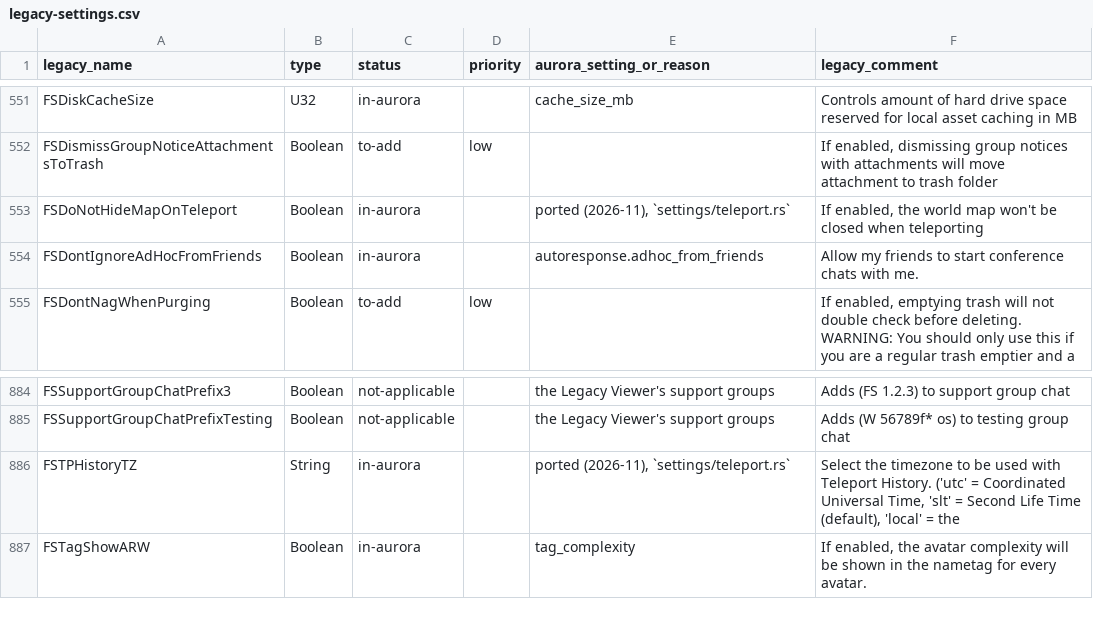
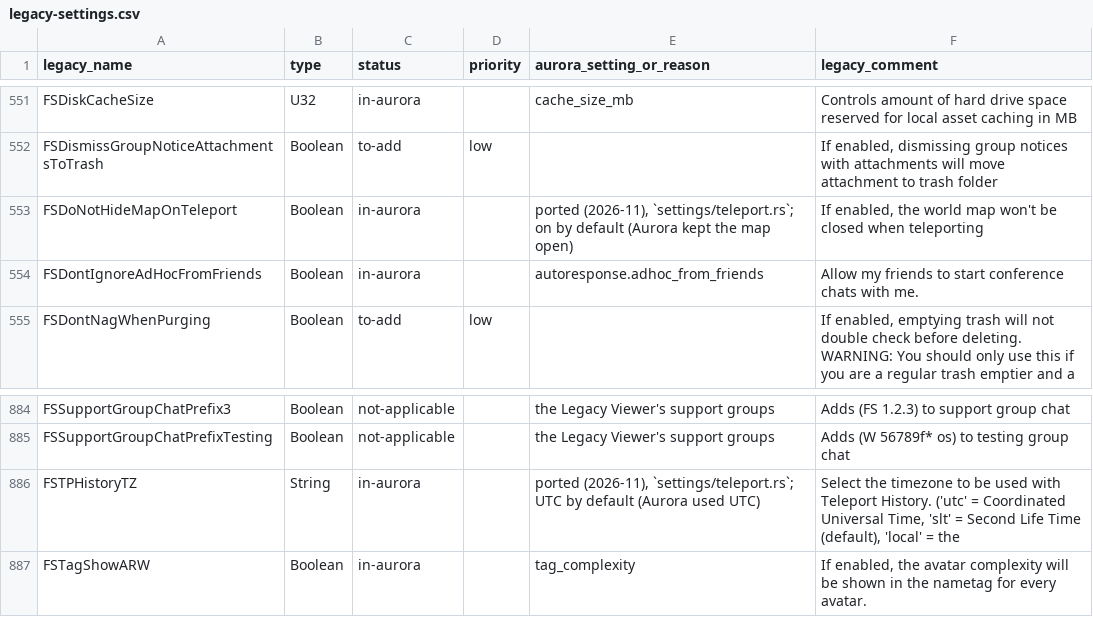
Before and after one commit to ChromeHowl/Aurora-Viewer-1, a CSV file: docs/legacy-settings.csv, drawn as a sheet; only a part is shown, gaps mark what is left out.

Commit message:
Keep the world map open on teleport and date the teleport history in UTC by default
These two teleport options now default to Aurora's behaviour from before
they existed: the world map stays open while a teleport runs, and the
teleport history's days and dates are in UTC. A settings file that never
stored them gets the new defaults; a saved choice is kept.

```diff
--- a/docs/legacy-settings.csv
+++ b/docs/legacy-settings.csv
@@ -552,3 +552,3 @@ FSDiskCacheSize,U32,in-aurora,,cache_size_mb,Controls amount of hard drive space
 FSDismissGroupNoticeAttachmentsToTrash,Boolean,to-add,low,,"If enabled, dismissing group notices with attachments will move attachment to trash folder"
-FSDoNotHideMapOnTeleport,Boolean,in-aurora,,"ported (2026-11), `settings/teleport.rs`","If enabled, the world map won't be closed when teleporting"
+FSDoNotHideMapOnTeleport,Boolean,in-aurora,,"ported (2026-11), `settings/teleport.rs`; on by default (Aurora kept the map open)","If enabled, the world map won't be closed when teleporting"
 FSDontIgnoreAdHocFromFriends,Boolean,in-aurora,,autoresponse.adhoc_from_friends,Allow my friends to start conference chats with me.
@@ -885,3 +885,3 @@ FSSupportGroupChatPrefix3,Boolean,not-applicable,,the Legacy Viewer's support gr
 FSSupportGroupChatPrefixTesting,Boolean,not-applicable,,the Legacy Viewer's support groups,Adds (W 56789f* os) to testing group chat
-FSTPHistoryTZ,String,in-aurora,,"ported (2026-11), `settings/teleport.rs`","Select the timezone to be used with Teleport History. ('utc' = Coordinated Universal Time, 'slt' = Second Life Time (default), 'local' = the"
+FSTPHistoryTZ,String,in-aurora,,"ported (2026-11), `settings/teleport.rs`; UTC by default (Aurora used UTC)","Select the timezone to be used with Teleport History. ('utc' = Coordinated Universal Time, 'slt' = Second Life Time (default), 'local' = the"
 FSTagShowARW,Boolean,in-aurora,,tag_complexity,"If enabled, the avatar complexity will be shown in the nametag for every avatar."
```
Also changed, not shown: 3 other files.
